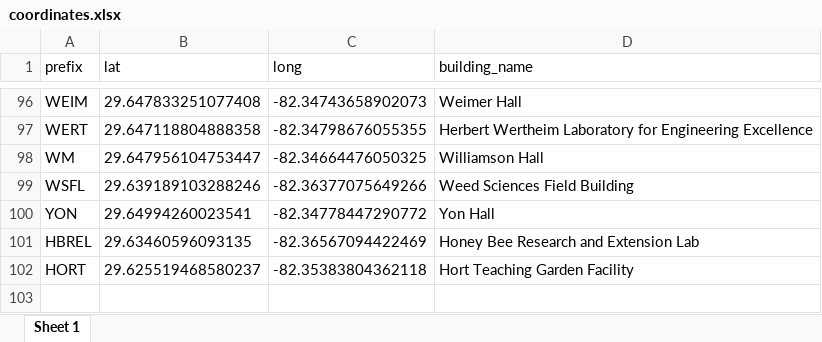
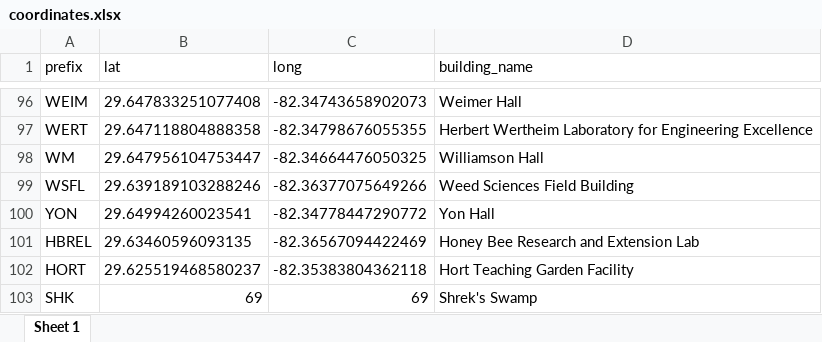
Before and after one commit to jbryan2ufl/SwampFinder, an Excel workbook: coordinates.xlsx, sheet Sheet 1, drawn as a sheet; only a part is shown, gaps mark what is left out; values as stored, in another font and other column widths than the file's, no borders; the diff names each change by its address in the sheet, - before the commit and + after, or states it on an @@ line.

```diff
--- a/coordinates.xlsx (sheet Sheet 1)
+++ b/coordinates.xlsx (sheet Sheet 1)
+row 103: SHK | 69 | 69 | Shrek's Swamp
```
Also changed, not shown: server/coordinates_output.xlsx, 9 other files.
